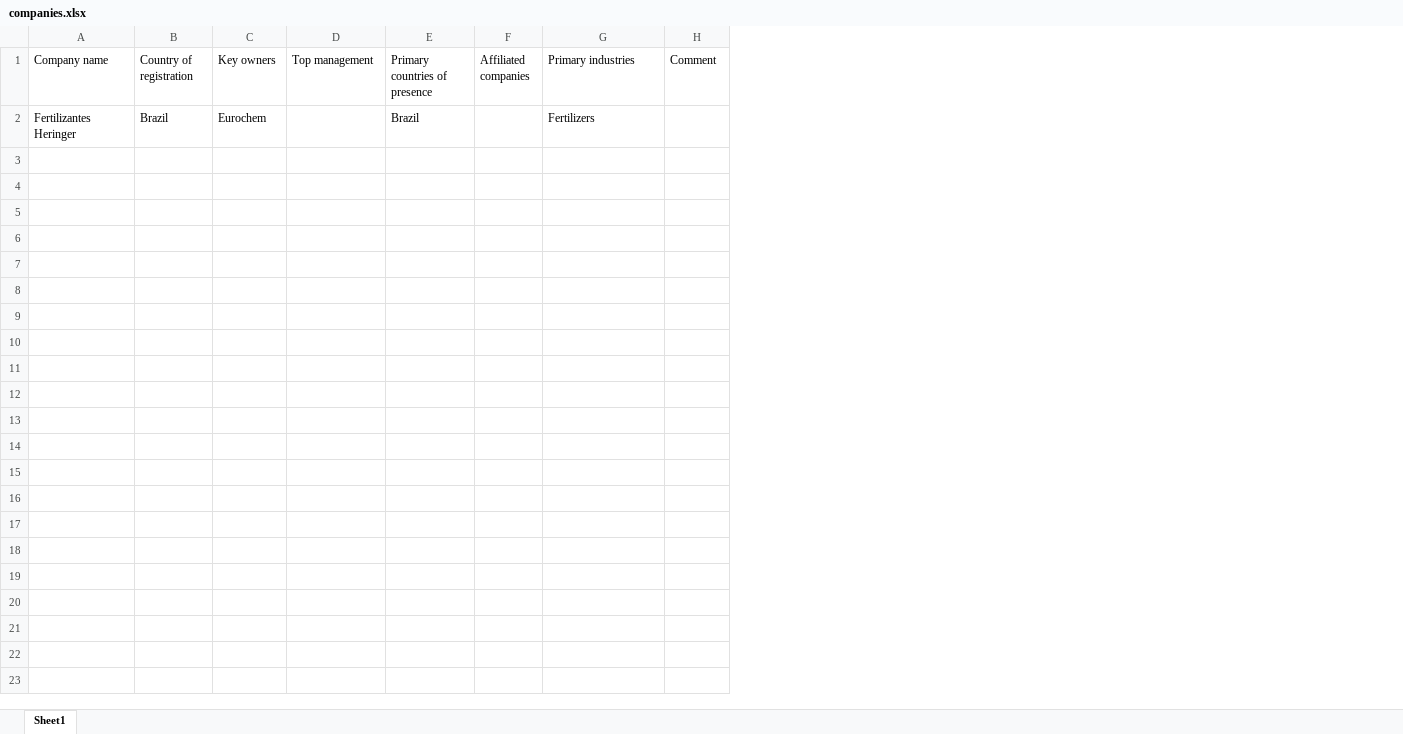
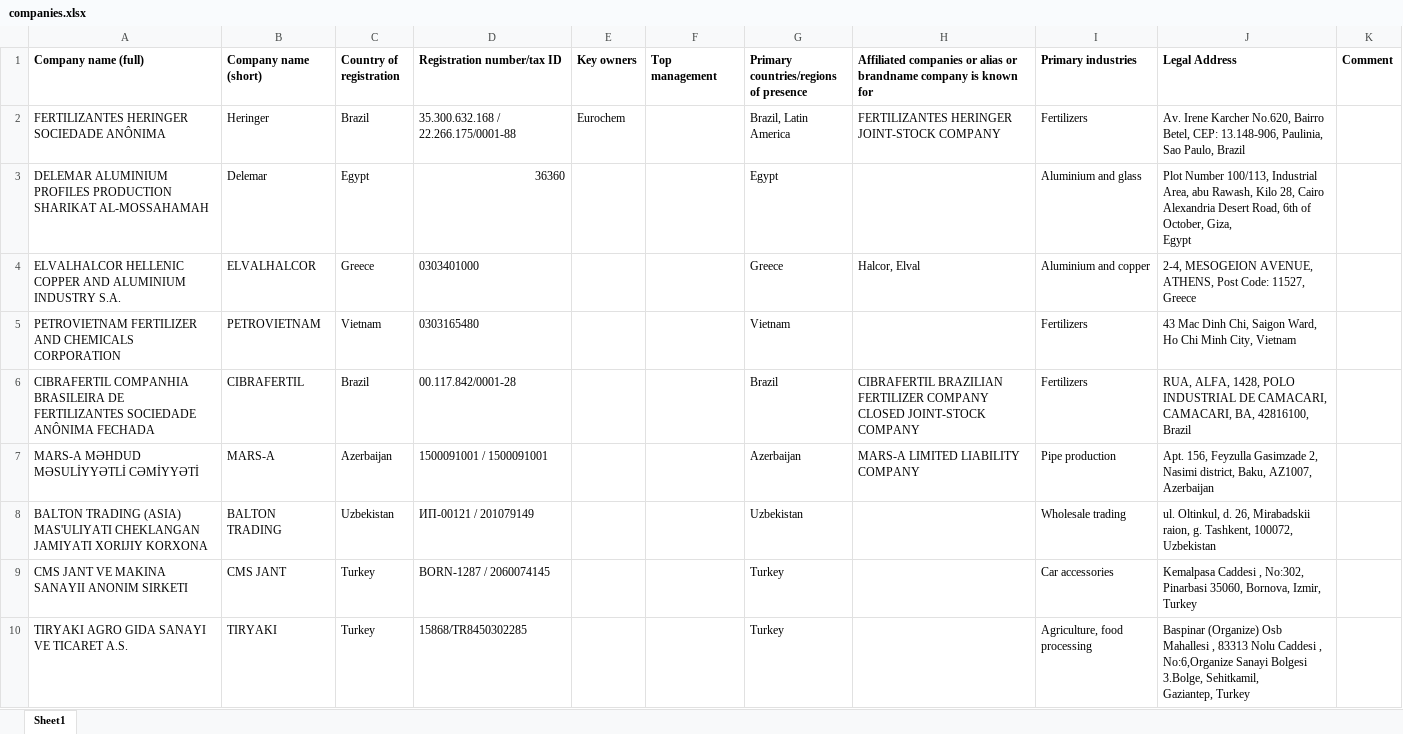
Before and after one commit to dimassicus/RA, an Excel workbook: companies.xlsx, sheet Sheet1, drawn as a sheet; values as stored, in another font and other column widths than the file's, no borders; removed rows and columns are numbered as before the commit, all else as after; ↵ is a line break in a cell; the diff names each change by its address in the sheet, - before the commit and + after, or states it on an @@ line.

Commit message:
Add company intake identity review and expand country coverage

```diff
--- a/companies.xlsx (sheet Sheet1)
+++ b/companies.xlsx (sheet Sheet1)
-column A (Company name), row 2: Fertilizantes Heringer
+column A (Company name (full)), row 2: FERTILIZANTES HERINGER SOCIEDADE ANÔNIMA
+column B (Company name (short)), row 2: Heringer
+column D (Registration number/tax ID), row 2: 35.300.632.168 / 22.266.175/0001-88
-column E (Primary countries of presence), row 2: Brazil
-column F (Affiliated companies), empty
+column G, rows 1-2: Primary countries/regions of presence | Brazil, Latin America
+column H, rows 1-2: Affiliated companies or alias or brandname company is known for | FERTILIZANTES HERINGER JOINT-STOCK COMPANY
+column J (Legal Address), row 2: Av. Irene Karcher No.620, Bairro Betel, CEP: 13.148-906, Paulinia, Sao Paulo, Brazil
-C1 bold: off
+C1 bold: on
-E1:F1 bold: off
+E1:F1 bold: on
-I1 bold: off
+I1 bold: on
-K1 bold: off
+K1 bold: on
+row 3: DELEMAR ALUMINIUM PROFILES PRODUCTION SHARIKAT AL-MOSSAHAMAH | Delemar | Egypt | 36360 |  |  | Egypt |  | Aluminium and glass | Plot Number 100/113, Industrial Area, abu Rawash, Kilo 28, Cairo Alexandria Desert Road, 6th of October, Giza, ↵ Egypt
+row 4: ELVALHALCOR HELLENIC COPPER AND ALUMINIUM INDUSTRY S.A. | ELVALHALCOR | Greece | 0303401000 |  |  | Greece | Halcor, Elval | Aluminium and copper | 2-4, MESOGEION AVENUE, ATHENS, Post Code: 11527, Greece
+row 5: PETROVIETNAM FERTILIZER AND CHEMICALS ↵ CORPORATION | PETROVIETNAM | Vietnam | 0303165480 |  |  | Vietnam |  | Fertilizers | 43 Mac Dinh Chi, Saigon Ward, Ho Chi Minh City, Vietnam
+row 6: CIBRAFERTIL COMPANHIA BRASILEIRA DE FERTILIZANTES SOCIEDADE ANÔNIMA FECHADA | CIBRAFERTIL | Brazil | 00.117.842/0001-28 |  |  | Brazil | CIBRAFERTIL BRAZILIAN FERTILIZER COMPANY CLOSED JOINT-STOCK COMPANY | Fertilizers | RUA, ALFA, 1428, POLO INDUSTRIAL DE CAMACARI, CAMACARI, BA, 42816100, Brazil
+row 7: MARS-A MƏHDUD MƏSULİYYƏTLİ CƏMİYYƏTİ | MARS-A | Azerbaijan | 1500091001 / 1500091001 |  |  | Azerbaijan | MARS-A LIMITED LIABILITY COMPANY | Pipe production | Apt. 156, Feyzulla Gasimzade 2, Nasimi district, Baku, AZ1007, Azerbaijan
+row 8: BALTON TRADING (ASIA) MAS'ULIYATI CHEKLANGAN JAMIYATI XORIJIY KORXONA | BALTON TRADING | Uzbekistan | ИП-00121 / 201079149 |  |  | Uzbekistan |  | Wholesale trading | ul. Oltinkul, d. 26, Mirabadskii raion, g. Tashkent, 100072, Uzbekistan
+row 9: CMS JANT VE MAKINA SANAYII ANONIM SIRKETI | CMS JANT | Turkey | BORN-1287 / 2060074145 |  |  | Turkey |  | Car accessories | Kemalpasa Caddesi , No:302, Pinarbasi 35060, Bornova, Izmir, Turkey
+row 10: TIRYAKI AGRO GIDA SANAYI VE TICARET A.S. | TIRYAKI | Turkey | 15868/TR8450302285 |  |  | Turkey |  | Agriculture, food processing | Baspinar (Organize) Osb Mahallesi , 83313 Nolu Caddesi , No:6,Organize Sanayi Bolgesi 3.Bolge, Sehitkamil, ↵ Gaziantep, Turkey
```
Also changed, not shown: 19 other files.
